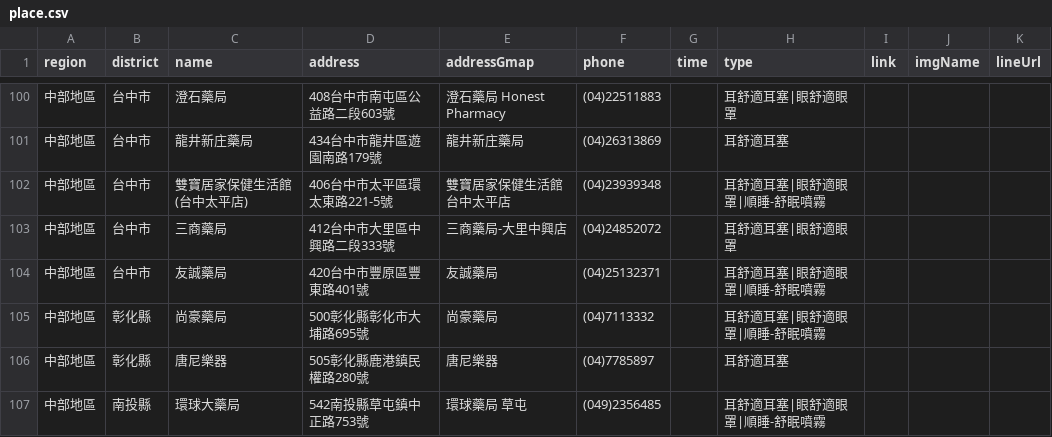
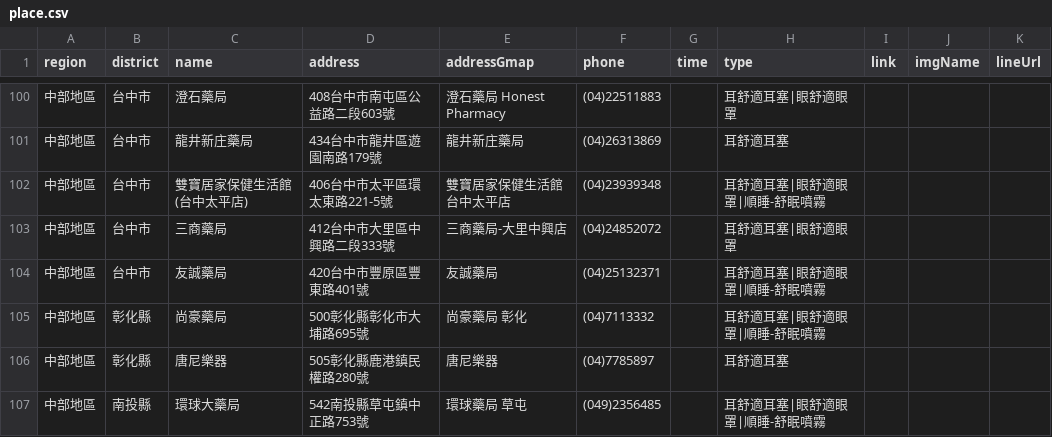
Before and after one commit to Jim-Chang/acousdea-sale-place-public, a CSV file: place/place.csv, drawn as a sheet; only a part is shown, gaps mark what is left out.

Commit message:
update

```diff
--- a/place/place.csv
+++ b/place/place.csv
@@ -104,3 +104,3 @@ region,district,name,address,addressGmap,phone,time,type,link,imgName,lineUrl
 中部地區,台中市,友誠藥局,420台中市豐原區豐東路401號,友誠藥局,(04)25132371,,耳舒適耳塞|眼舒適眼罩|順睡-舒眠噴霧,,,
-中部地區,彰化縣,尚豪藥局,500彰化縣彰化市大埔路695號,尚豪藥局,(04)7113332,,耳舒適耳塞|眼舒適眼罩|順睡-舒眠噴霧,,,
+中部地區,彰化縣,尚豪藥局,500彰化縣彰化市大埔路695號,尚豪藥局 彰化,(04)7113332,,耳舒適耳塞|眼舒適眼罩|順睡-舒眠噴霧,,,
 中部地區,彰化縣,唐尼樂器,505彰化縣鹿港鎮民權路280號,唐尼樂器,(04)7785897,,耳舒適耳塞,,,
```
